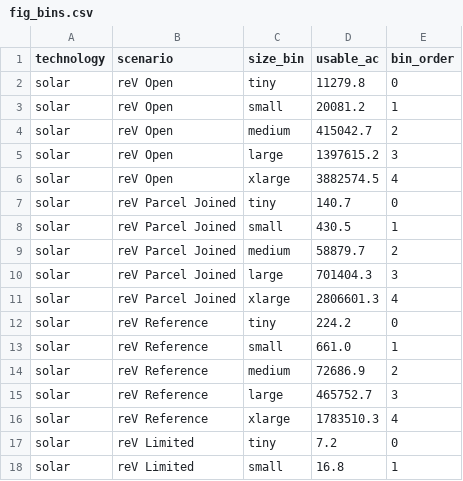
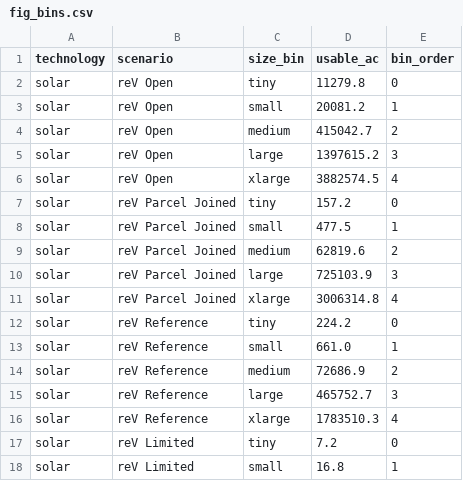
Before and after one commit to stefan-rose/onsite-usable-area-benchmark, a CSV file: figures/data/fig_bins.csv, drawn as a sheet; only a part is shown.

```diff
--- a/figures/data/fig_bins.csv
+++ b/figures/data/fig_bins.csv
@@ -6,7 +6,7 @@ solar,reV Open,large,1397615.2,3
 solar,reV Open,xlarge,3882574.5,4
-solar,reV Parcel Joined,tiny,140.7,0
-solar,reV Parcel Joined,small,430.5,1
-solar,reV Parcel Joined,medium,58879.7,2
-solar,reV Parcel Joined,large,701404.3,3
-solar,reV Parcel Joined,xlarge,2806601.3,4
+solar,reV Parcel Joined,tiny,157.2,0
+solar,reV Parcel Joined,small,477.5,1
+solar,reV Parcel Joined,medium,62819.6,2
+solar,reV Parcel Joined,large,725103.9,3
+solar,reV Parcel Joined,xlarge,3006314.8,4
 solar,reV Reference,tiny,224.2,0
```
Also changed, not shown: 5 other files.
